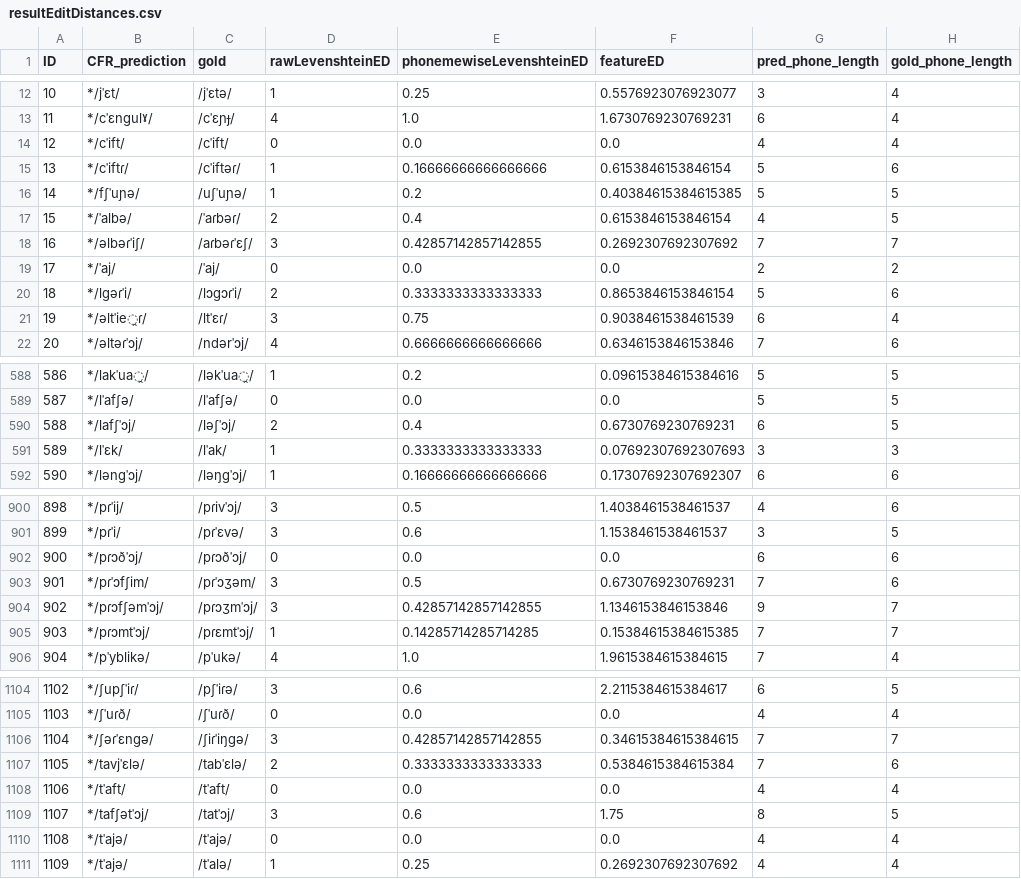
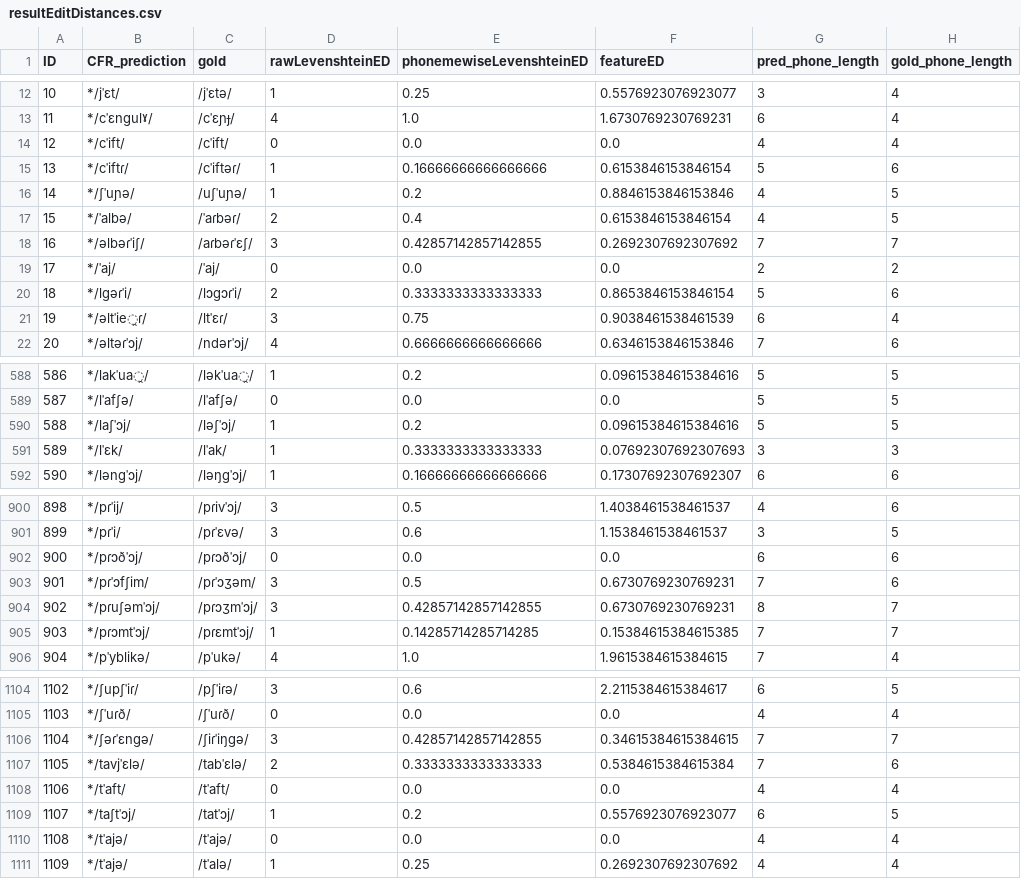
Before and after one commit to clmarr/Albanian-CFR, a CSV file: CLEA18-run/resultEditDistances.csv, drawn as a sheet; only a part is shown, gaps mark what is left out.

```diff
--- a/CLEA18-run/resultEditDistances.csv
+++ b/CLEA18-run/resultEditDistances.csv
@@ -15,3 +15,3 @@ ID,CFR_prediction,gold,rawLevenshteinED,phonemewiseLevenshteinED,featureED,pred_
 13,*/cˈiftɾ/,/cˈiftəɾ/,1,0.16666666666666666,0.6153846153846154,5,6
-14,*/fʃˈuɲə/,/uʃˈuɲə/,1,0.2,0.40384615384615385,5,5
+14,*/ʃˈuɲə/,/uʃˈuɲə/,1,0.2,0.8846153846153846,4,5
 15,*/ˈalbə/,/ˈaɾbəɾ/,2,0.4,0.6153846153846154,4,5
@@ -589,3 +589,3 @@ ID,CFR_prediction,gold,rawLevenshteinED,phonemewiseLevenshteinED,featureED,pred_
 587,*/lˈafʃə/,/lˈafʃə/,0,0.0,0.0,5,5
-588,*/lafʃˈɔj/,/ləʃˈɔj/,2,0.4,0.6730769230769231,6,5
+588,*/laʃˈɔj/,/ləʃˈɔj/,1,0.2,0.09615384615384616,5,5
 589,*/lˈɛk/,/lˈak/,1,0.3333333333333333,0.07692307692307693,3,3
@@ -903,3 +903,3 @@ ID,CFR_prediction,gold,rawLevenshteinED,phonemewiseLevenshteinED,featureED,pred_
 901,*/pɾˈɔfʃim/,/pɾˈɔʒəm/,3,0.5,0.6730769230769231,7,6
-902,*/pɾɔfʃəmˈɔj/,/pɾɔʒmˈɔj/,3,0.42857142857142855,1.1346153846153846,9,7
+902,*/pɾuʃəmˈɔj/,/pɾɔʒmˈɔj/,3,0.42857142857142855,0.6730769230769231,8,7
 903,*/pɾɔmtˈɔj/,/pɾɛmtˈɔj/,1,0.14285714285714285,0.15384615384615385,7,7
@@ -1108,3 +1108,3 @@ ID,CFR_prediction,gold,rawLevenshteinED,phonemewiseLevenshteinED,featureED,pred_
 1106,*/tˈaft/,/tˈaft/,0,0.0,0.0,4,4
-1107,*/tafʃətˈɔj/,/tatˈɔj/,3,0.6,1.75,8,5
+1107,*/taʃtˈɔj/,/tatˈɔj/,1,0.2,0.5576923076923077,6,5
 1108,*/tˈajə/,/tˈajə/,0,0.0,0.0,4,4
```
Also changed, not shown: CLEA18-run/CLEA18-run_rulewise_output_graph.csv, CLEA18-run/CLEA18-run_stagewise_output_graph.csv, 42 other files.
